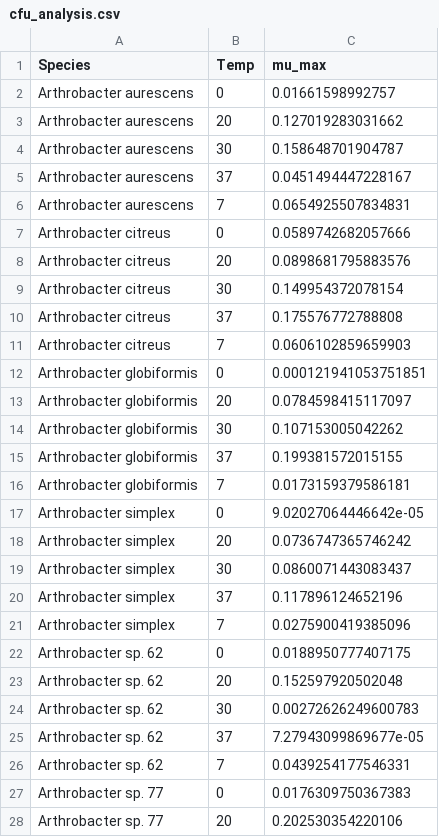
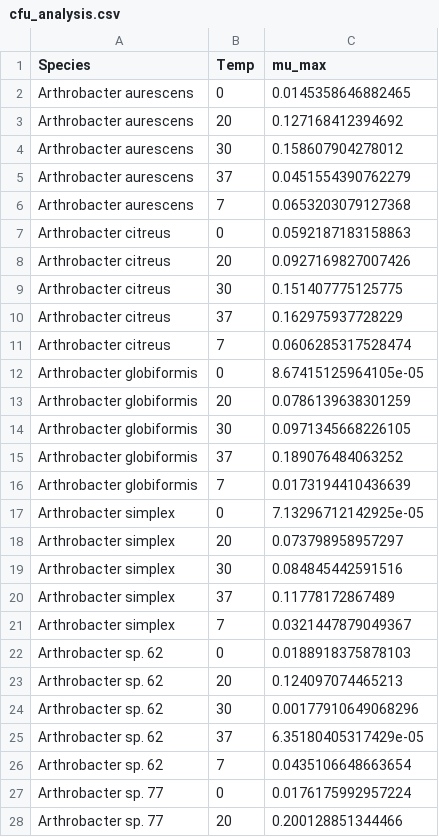
Before and after one commit to pablolich/CMEECourseWork, a CSV file: mini_project/Data/cfu_analysis.csv, drawn as a sheet; only a part is shown; the diff covers the shown part only.

```diff
--- a/mini_project/Data/cfu_analysis.csv
+++ b/mini_project/Data/cfu_analysis.csv
@@ -1,28 +1,28 @@
 "Species","Temp","mu_max"
-"Arthrobacter aurescens",0,0.01661598992757
-"Arthrobacter aurescens",20,0.127019283031662
-"Arthrobacter aurescens",30,0.158648701904787
-"Arthrobacter aurescens",37,0.0451494447228167
-"Arthrobacter aurescens",7,0.0654925507834831
-"Arthrobacter citreus",0,0.0589742682057666
-"Arthrobacter citreus",20,0.0898681795883576
-"Arthrobacter citreus",30,0.149954372078154
-"Arthrobacter citreus",37,0.175576772788808
-"Arthrobacter citreus",7,0.0606102859659903
-"Arthrobacter globiformis",0,0.000121941053751851
-"Arthrobacter globiformis",20,0.0784598415117097
-"Arthrobacter globiformis",30,0.107153005042262
-"Arthrobacter globiformis",37,0.199381572015155
-"Arthrobacter globiformis",7,0.0173159379586181
-"Arthrobacter simplex",0,9.02027064446642e-05
-"Arthrobacter simplex",20,0.0736747365746242
-"Arthrobacter simplex",30,0.0860071443083437
-"Arthrobacter simplex",37,0.117896124652196
-"Arthrobacter simplex",7,0.0275900419385096
-"Arthrobacter sp. 62",0,0.0188950777407175
-"Arthrobacter sp. 62",20,0.152597920502048
-"Arthrobacter sp. 62",30,0.00272626249600783
-"Arthrobacter sp. 62",37,7.27943099869677e-05
-"Arthrobacter sp. 62",7,0.0439254177546331
-"Arthrobacter sp. 77",0,0.0176309750367383
-"Arthrobacter sp. 77",20,0.202530354220106
+"Arthrobacter aurescens",0,0.0145358646882465
+"Arthrobacter aurescens",20,0.127168412394692
+"Arthrobacter aurescens",30,0.158607904278012
+"Arthrobacter aurescens",37,0.0451554390762279
+"Arthrobacter aurescens",7,0.0653203079127368
+"Arthrobacter citreus",0,0.0592187183158863
+"Arthrobacter citreus",20,0.0927169827007426
+"Arthrobacter citreus",30,0.151407775125775
+"Arthrobacter citreus",37,0.162975937728229
+"Arthrobacter citreus",7,0.0606285317528474
+"Arthrobacter globiformis",0,8.67415125964105e-05
+"Arthrobacter globiformis",20,0.0786139638301259
+"Arthrobacter globiformis",30,0.0971345668226105
+"Arthrobacter globiformis",37,0.189076484063252
+"Arthrobacter globiformis",7,0.0173194410436639
+"Arthrobacter simplex",0,7.13296712142925e-05
+"Arthrobacter simplex",20,0.073798958957297
+"Arthrobacter simplex",30,0.084845442591516
+"Arthrobacter simplex",37,0.11778172867489
+"Arthrobacter simplex",7,0.0321447879049367
+"Arthrobacter sp. 62",0,0.0188918375878103
+"Arthrobacter sp. 62",20,0.124097074465213
+"Arthrobacter sp. 62",30,0.00177910649068296
+"Arthrobacter sp. 62",37,6.35180405317429e-05
+"Arthrobacter sp. 62",7,0.0435106648663654
+"Arthrobacter sp. 77",0,0.0176175992957224
+"Arthrobacter sp. 77",20,0.200128851344466
```
Also changed, not shown: 8 edited cells elsewhere in this file, mini_project/Results/dat_secondary.csv, mini_project/Results/fit_eval_secondary.csv, 6 other files.
